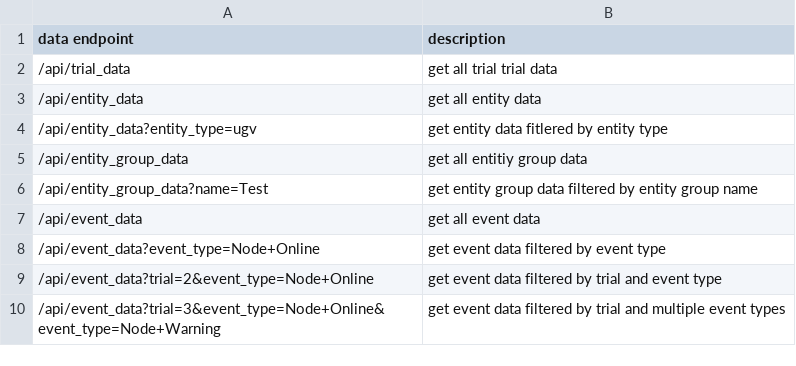
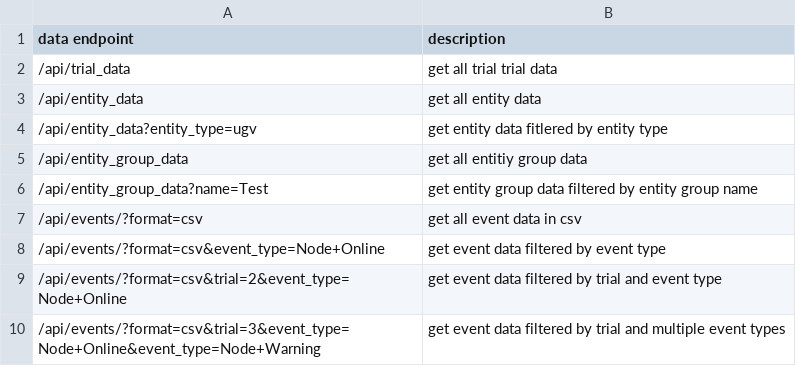
Before and after one commit to niwcpac/mole, a CSV file: report/report_generator/data/csv/mole_endpoint_examples.csv, drawn as a sheet.

```diff
--- a/report/report_generator/data/csv/mole_endpoint_examples.csv
+++ b/report/report_generator/data/csv/mole_endpoint_examples.csv
@@ -6,5 +6,5 @@ data endpoint,description
 /api/entity_group_data?name=Test,get entity group data filtered by entity group name
-/api/event_data,get all event data
-/api/event_data?event_type=Node+Online,get event data filtered by event type
-/api/event_data?trial=2&event_type=Node+Online,get event data filtered by trial and event type
-/api/event_data?trial=3&event_type=Node+Online&event_type=Node+Warning,get event data filtered by trial and multiple event types
+/api/events/?format=csv,get all event data in csv
+/api/events/?format=csv&event_type=Node+Online,get event data filtered by event type
+/api/events/?format=csv&trial=2&event_type=Node+Online,get event data filtered by trial and event type
+/api/events/?format=csv&trial=3&event_type=Node+Online&event_type=Node+Warning,get event data filtered by trial and multiple event types
```
Also changed, not shown: 6 other files.
